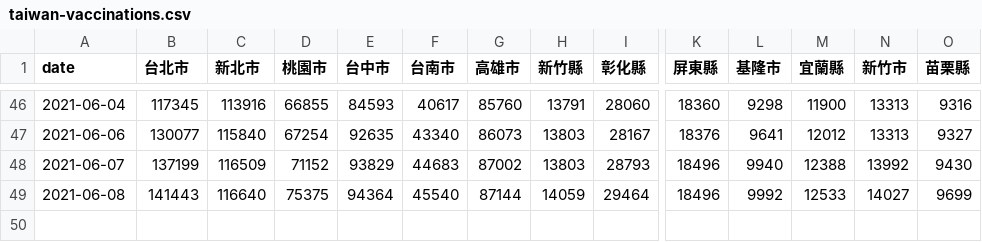
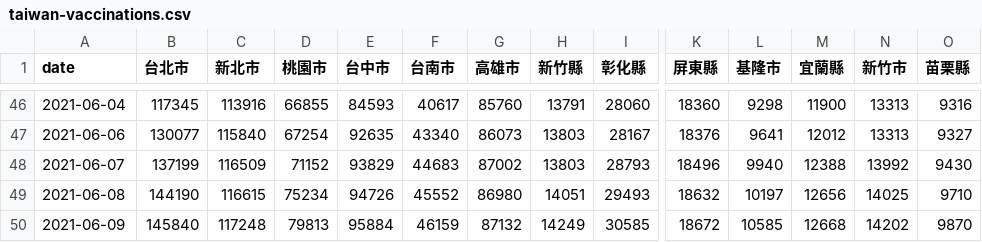
Before and after one commit to cwgrouptw/data, a CSV file: covid-19/taiwan-vaccinations.csv, drawn as a sheet; only a part is shown, gaps mark what is left out; rows hold the shown columns only; the diff covers the shown part only; the diff names each change by its address in the sheet, - before the commit and + after, or states it on an @@ line.

Commit message:
Update Data

```diff
--- a/covid-19/taiwan-vaccinations.csv
+++ b/covid-19/taiwan-vaccinations.csv
-B49 (台北市): 141443
+B49 (台北市): 144190
-C49 (新北市): 116640
+C49 (新北市): 116615
-D49 (桃園市): 75375
+D49 (桃園市): 75234
-E49 (台中市): 94364
+E49 (台中市): 94726
-F49 (台南市): 45540
+F49 (台南市): 45552
-G49 (高雄市): 87144
+G49 (高雄市): 86980
-H49 (新竹縣): 14059
+H49 (新竹縣): 14051
-I49 (彰化縣): 29464
+I49 (彰化縣): 29493
-K49 (屏東縣): 18496
+K49 (屏東縣): 18632
-L49 (基隆市): 9992
+L49 (基隆市): 10197
-M49 (宜蘭縣): 12533
+M49 (宜蘭縣): 12656
-N49 (新竹市): 14027
+N49 (新竹市): 14025
-O49 (苗栗縣): 9699
+O49 (苗栗縣): 9710
+row 50: 2021-06-09 | 145840 | 117248 | 79813 | 95884 | 46159 | 87132 | 14249 | 30585 | 18672 | 10585 | 12668 | 14202 | 9870
```
Also changed, not shown: 6 edited cells elsewhere in this file.
